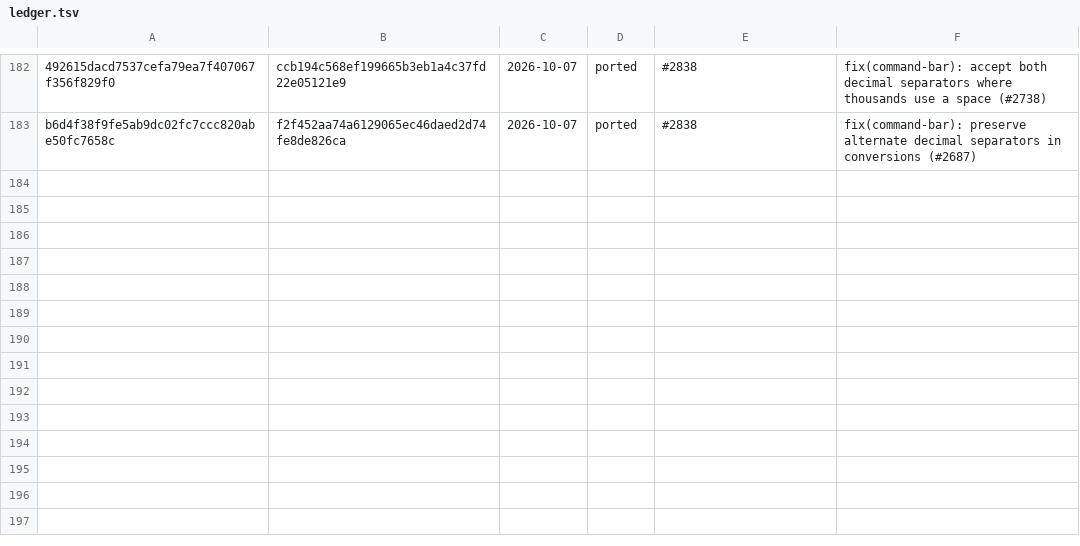
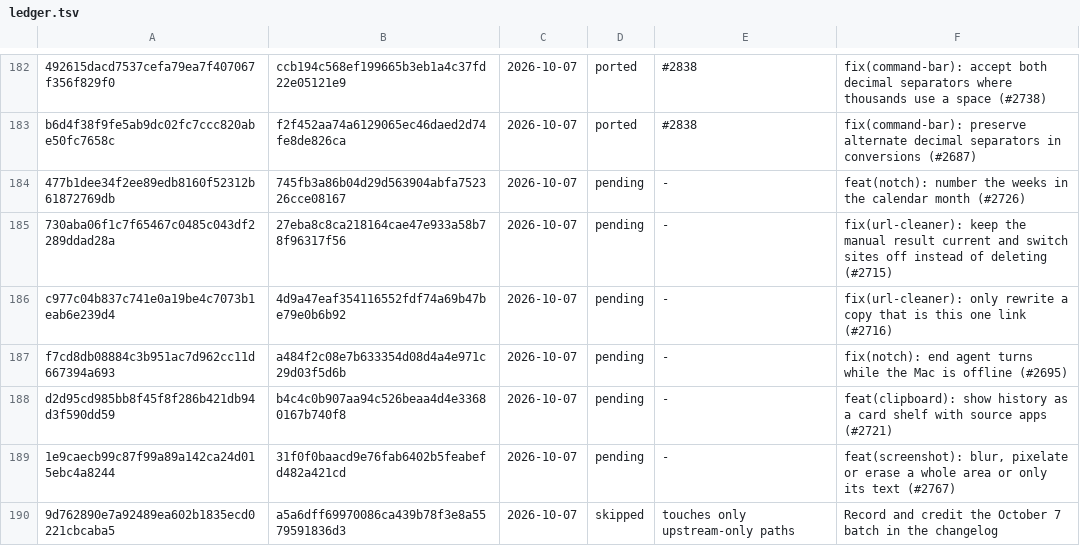
Before and after one commit to VitruvianSoftware/vitruvian-core, a TSV file: apps/desktop/vitruvian/upstream/ledger.tsv, drawn as a sheet; only a part is shown, gaps mark what is left out; the diff names each change by its address in the sheet, - before the commit and + after, or states it on an @@ line.

```diff
--- a/apps/desktop/vitruvian/upstream/ledger.tsv
+++ b/apps/desktop/vitruvian/upstream/ledger.tsv
+row 184: 477b1dee34f2ee89edb8160f52312b61872769db | 745fb3a86b04d29d563904abfa752326cce08167 | 2026-10-07 | pending | - | feat(notch): number the weeks in the calendar month (#2726)
+row 185: 730aba06f1c7f65467c0485c043df2289ddad28a | 27eba8c8ca218164cae47e933a58b78f96317f56 | 2026-10-07 | pending | - | fix(url-cleaner): keep the manual result current and switch sites off instead of deleting (#2715)
+row 186: c977c04b837c741e0a19be4c7073b1eab6e239d4 | 4d9a47eaf354116552fdf74a69b47be79e0b6b92 | 2026-10-07 | pending | - | fix(url-cleaner): only rewrite a copy that is this one link (#2716)
+row 187: f7cd8db08884c3b951ac7d962cc11d667394a693 | a484f2c08e7b633354d08d4a4e971c29d03f5d6b | 2026-10-07 | pending | - | fix(notch): end agent turns while the Mac is offline (#2695)
+row 188: d2d95cd985bb8f45f8f286b421db94d3f590dd59 | b4c4c0b907aa94c526beaa4d4e33680167b740f8 | 2026-10-07 | pending | - | feat(clipboard): show history as a card shelf with source apps (#2721)
+row 189: 1e9caecb99c87f99a89a142ca24d015ebc4a8244 | 31f0f0baacd9e76fab6402b5feabefd482a421cd | 2026-10-07 | pending | - | feat(screenshot): blur, pixelate or erase a whole area or only its text (#2767)
+row 190: 9d762890e7a92489ea602b1835ecd0221cbcaba5 | a5a6dff69970086ca439b78f3e8a5579591836d3 | 2026-10-07 | skipped | touches only upstream-only paths | Record and credit the October 7 batch in the changelog
```
